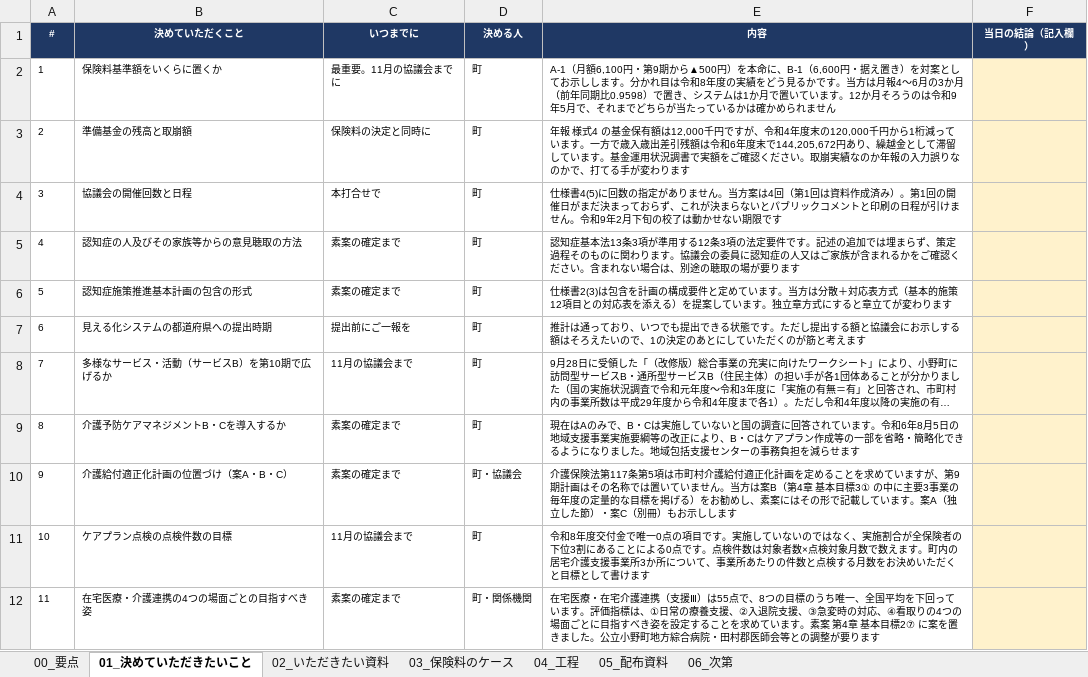
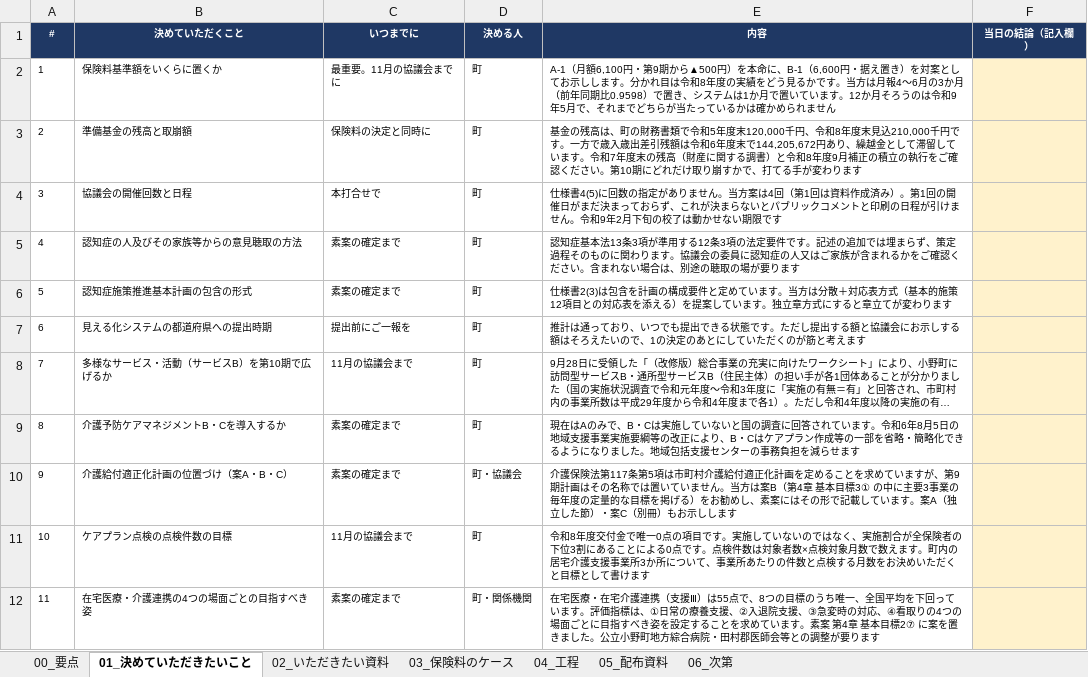
Before and after one commit to ryowakayama-gif/repository, an Excel workbook: 小野町_引継ぎ_整理済/19_打合せ/小野町_打合せ_決定依頼事項一覧_20261005.xlsx, sheet 01_決めていただきたいこと, drawn as a sheet; long unchanged cells end in …; values as stored, in another font and other column widths than the file's, no borders; the diff names each change by its address in the sheet, - before the commit and + after, or states it on an @@ line.

```diff
--- a/小野町_引継ぎ_整理済/19_打合せ/小野町_打合せ_決定依頼事項一覧_20261005.xlsx (sheet 01_決めていただきたいこと)
+++ b/小野町_引継ぎ_整理済/19_打合せ/小野町_打合せ_決定依頼事項一覧_20261005.xlsx (sheet 01_決めていただきたいこと)
-E3 (内容): 年報 様式4 の基金保有額は12,000千円ですが、令和4年度末の120,000千円から1桁減っています。一方で歳入歳出差引残額は令和6年度末で144,205,672円あり、繰越金として滞留しています。基金運用状況調書で実額をご確認ください。取崩実績なのか年報の入力誤りなのかで、打…
+E3 (内容): 基金の残高は、町の財務書類で令和5年度末120,000千円、令和8年度末見込210,000千円です。一方で歳入歳出差引残額は令和6年度末で144,205,672円あり、繰越金として滞留しています。令和7年度末の残高（財産に関する調書）と令和8年度9月補正の積立の執行をご確認ください。第10期にどれだけ取り崩すかで、打…
```
Also changed, not shown: sheet 03_保険料のケース, sheet 00_要点, 小野町_引継ぎ_整理済/04_算定・見込量/小野町_第10期_サービス別単価・見込量試算_20260915.xlsx, 小野町_引継ぎ_整理済/04_算定・見込量/小野町_第10期_見える化ワークシートとの突合_20260925.xlsx, 41 other files.
